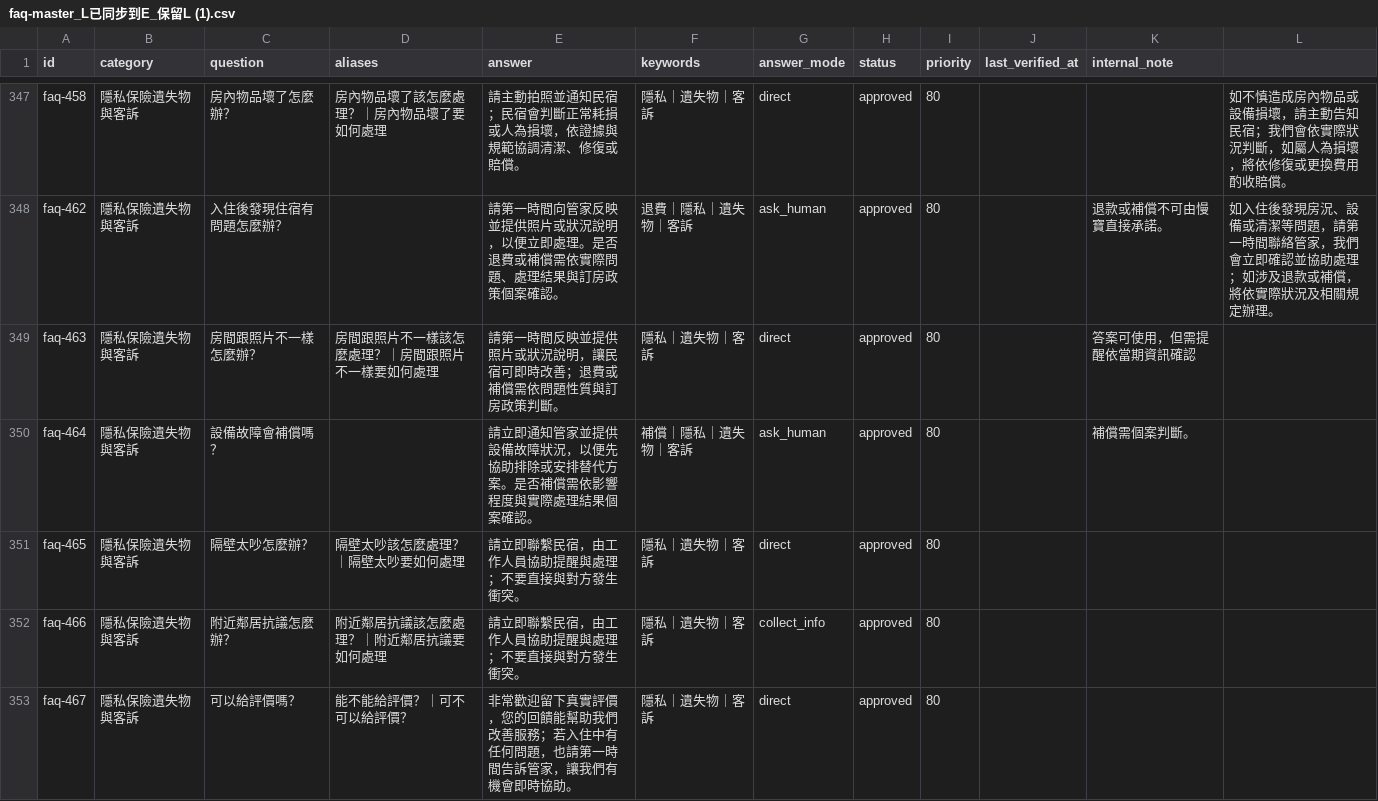
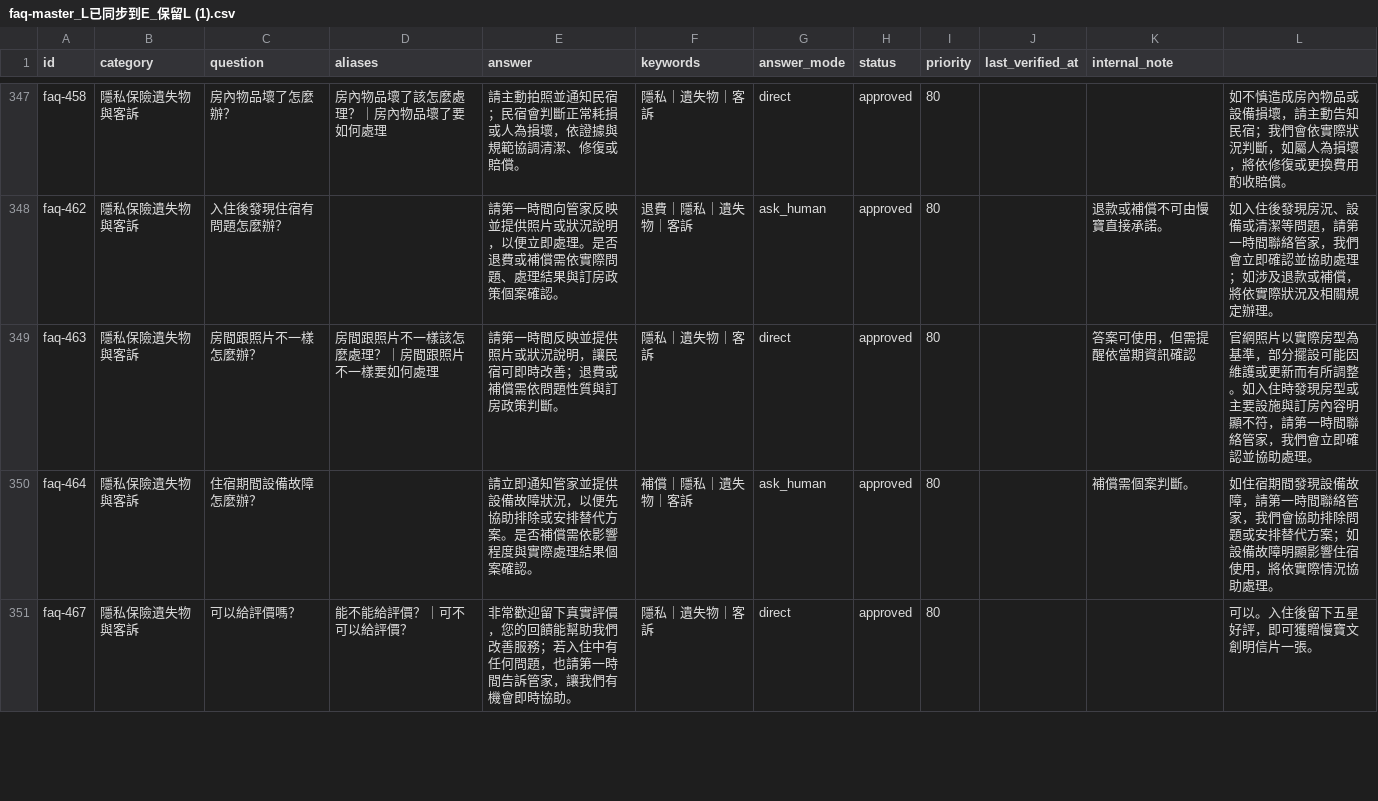
Before and after one commit to ianshih69/mumbao-universe, a CSV file: client/api/faq-master_L已同步到E_保留L (1).csv, drawn as a sheet; only a part is shown, gaps mark what is left out; the diff covers the shown part only.

```diff
--- a/client/api/faq-master_L已同步到E_保留L (1).csv
+++ b/client/api/faq-master_L已同步到E_保留L (1).csv
@@ -372,6 +372,4 @@ faq-458,隱私保險遺失物與客訴,房內物品壞了怎麼辦？,房內物
 faq-462,隱私保險遺失物與客訴,入住後發現住宿有問題怎麼辦？,,請第一時間向管家反映並提供照片或狀況說明，以便立即處理。是否退費或補償需依實際問題、處理結果與訂房政策個案確認。,退費｜隱私｜遺失物｜客訴,ask_human,approved,80,,退款或補償不可由慢寶直接承諾。,如入住後發現房況、設備或清潔等問題，請第一時間聯絡管家，我們會立即確認並協助處理；如涉及退款或補償，將依實際狀況及相關規定辦理。,
-faq-463,隱私保險遺失物與客訴,房間跟照片不一樣怎麼辦？,房間跟照片不一樣該怎麼處理？｜房間跟照片不一樣要如何處理,請第一時間反映並提供照片或狀況說明，讓民宿可即時改善；退費或補償需依問題性質與訂房政策判斷。,隱私｜遺失物｜客訴,direct,approved,80,,答案可使用，但需提醒依當期資訊確認,,
-faq-464,隱私保險遺失物與客訴,設備故障會補償嗎？,,請立即通知管家並提供設備故障狀況，以便先協助排除或安排替代方案。是否補償需依影響程度與實際處理結果個案確認。,補償｜隱私｜遺失物｜客訴,ask_human,approved,80,,補償需個案判斷。,,
-faq-465,隱私保險遺失物與客訴,隔壁太吵怎麼辦？,隔壁太吵該怎麼處理？｜隔壁太吵要如何處理,請立即聯繫民宿，由工作人員協助提醒與處理；不要直接與對方發生衝突。,隱私｜遺失物｜客訴,direct,approved,80,,,,
-faq-466,隱私保險遺失物與客訴,附近鄰居抗議怎麼辦？,附近鄰居抗議該怎麼處理？｜附近鄰居抗議要如何處理,請立即聯繫民宿，由工作人員協助提醒與處理；不要直接與對方發生衝突。,隱私｜遺失物｜客訴,collect_info,approved,80,,,,
-faq-467,隱私保險遺失物與客訴,可以給評價嗎？,能不能給評價？｜可不可以給評價？,非常歡迎留下真實評價，您的回饋能幫助我們改善服務；若入住中有任何問題，也請第一時間告訴管家，讓我們有機會即時協助。,隱私｜遺失物｜客訴,direct,approved,80,,,,
+faq-463,隱私保險遺失物與客訴,房間跟照片不一樣怎麼辦？,房間跟照片不一樣該怎麼處理？｜房間跟照片不一樣要如何處理,請第一時間反映並提供照片或狀況說明，讓民宿可即時改善；退費或補償需依問題性質與訂房政策判斷。,隱私｜遺失物｜客訴,direct,approved,80,,答案可使用，但需提醒依當期資訊確認,官網照片以實際房型為基準，部分擺設可能因維護或更新而有所調整。如入住時發現房型或主要設施與訂房內容明顯不符，請第一時間聯絡管家，我們會立即確認並協助處理。,
+faq-464,隱私保險遺失物與客訴,住宿期間設備故障怎麼辦？,,請立即通知管家並提供設備故障狀況，以便先協助排除或安排替代方案。是否補償需依影響程度與實際處理結果個案確認。,補償｜隱私｜遺失物｜客訴,ask_human,approved,80,,補償需個案判斷。,如住宿期間發現設備故障，請第一時間聯絡管家，我們會協助排除問題或安排替代方案；如設備故障明顯影響住宿使用，將依實際情況協助處理。,
+faq-467,隱私保險遺失物與客訴,可以給評價嗎？,能不能給評價？｜可不可以給評價？,非常歡迎留下真實評價，您的回饋能幫助我們改善服務；若入住中有任何問題，也請第一時間告訴管家，讓我們有機會即時協助。,隱私｜遺失物｜客訴,direct,approved,80,,,可以。入住後留下五星好評，即可獲贈慢寶文創明信片一張。,
```
Also changed, not shown: 11 removed rows and 2 edited cells elsewhere in this file, 11 other files.
